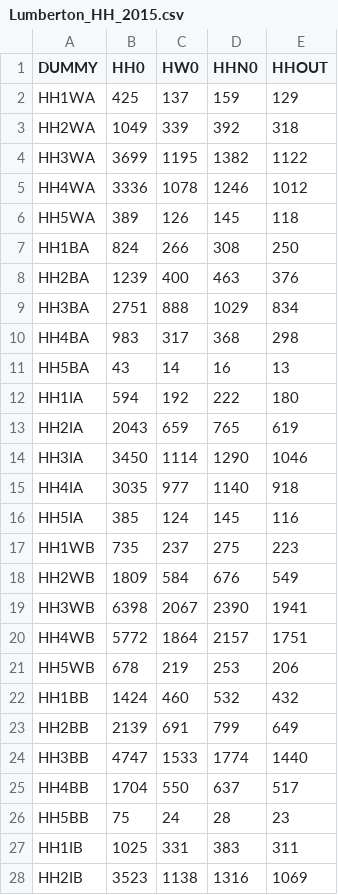
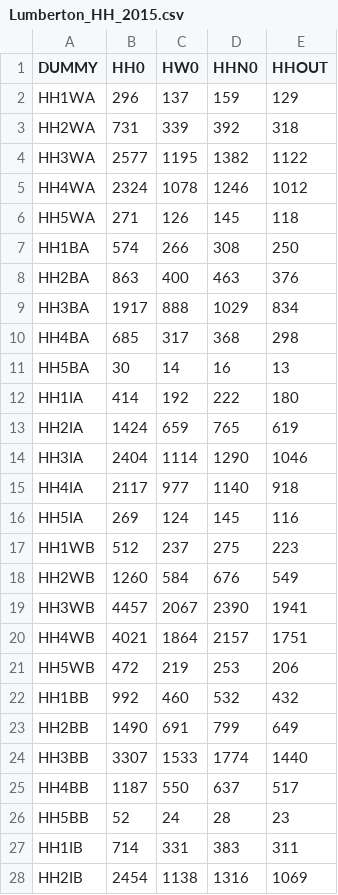
Before and after one commit to lutao11/Share, a CSV file: Lumberton_2015_CGE_Model/lumberton/lumberton_data/MiscFile/Lumberton_HH_2015.csv, drawn as a sheet; only a part is shown; the diff covers the shown part only.

```diff
--- a/Lumberton_2015_CGE_Model/lumberton/lumberton_data/MiscFile/Lumberton_HH_2015.csv
+++ b/Lumberton_2015_CGE_Model/lumberton/lumberton_data/MiscFile/Lumberton_HH_2015.csv
@@ -1,28 +1,28 @@
 DUMMY,HH0,HW0,HHN0,HHOUT
-HH1WA,425,137,159,129
-HH2WA,1049,339,392,318
-HH3WA,3699,1195,1382,1122
-HH4WA,3336,1078,1246,1012
-HH5WA,389,126,145,118
-HH1BA,824,266,308,250
-HH2BA,1239,400,463,376
-HH3BA,2751,888,1029,834
-HH4BA,983,317,368,298
-HH5BA,43,14,16,13
-HH1IA,594,192,222,180
-HH2IA,2043,659,765,619
-HH3IA,3450,1114,1290,1046
-HH4IA,3035,977,1140,918
-HH5IA,385,124,145,116
-HH1WB,735,237,275,223
-HH2WB,1809,584,676,549
-HH3WB,6398,2067,2390,1941
-HH4WB,5772,1864,2157,1751
-HH5WB,678,219,253,206
-HH1BB,1424,460,532,432
-HH2BB,2139,691,799,649
-HH3BB,4747,1533,1774,1440
-HH4BB,1704,550,637,517
-HH5BB,75,24,28,23
-HH1IB,1025,331,383,311
-HH2IB,3523,1138,1316,1069
+HH1WA,296,137,159,129
+HH2WA,731,339,392,318
+HH3WA,2577,1195,1382,1122
+HH4WA,2324,1078,1246,1012
+HH5WA,271,126,145,118
+HH1BA,574,266,308,250
+HH2BA,863,400,463,376
+HH3BA,1917,888,1029,834
+HH4BA,685,317,368,298
+HH5BA,30,14,16,13
+HH1IA,414,192,222,180
+HH2IA,1424,659,765,619
+HH3IA,2404,1114,1290,1046
+HH4IA,2117,977,1140,918
+HH5IA,269,124,145,116
+HH1WB,512,237,275,223
+HH2WB,1260,584,676,549
+HH3WB,4457,2067,2390,1941
+HH4WB,4021,1864,2157,1751
+HH5WB,472,219,253,206
+HH1BB,992,460,532,432
+HH2BB,1490,691,799,649
+HH3BB,3307,1533,1774,1440
+HH4BB,1187,550,637,517
+HH5BB,52,24,28,23
+HH1IB,714,331,383,311
+HH2IB,2454,1138,1316,1069
```
Also changed, not shown: 3 edited cells elsewhere in this file, Lumberton_2015_CGE_Model/domestic-supply.csv, Lumberton_2015_CGE_Model/gross-income.csv, 26 other files.
